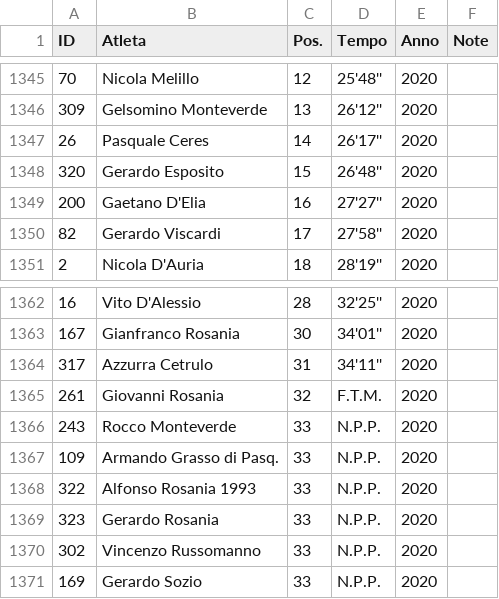
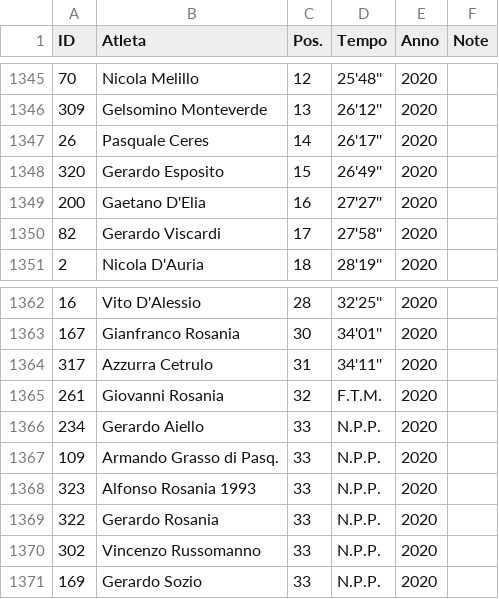
Before and after one commit to pceres/stralaceno, a CSV file: custom/dati/tempi_laceno.csv, drawn as a sheet; only a part is shown, gaps mark what is left out.

Commit message:
stralaceno: fix classifica ufficiale 2020
modified:   custom/dati/atleti_laceno.csv
modified:   custom/dati/atleti_laceno.xls
    cambio ID per Gerardo e Alfonso Rosania 1993
modified:   custom/dati/tempi_laceno.csv
modified:   custom/dati/tempi_laceno.xls
    - 1 s in più per Gerardo Esposito (320) per
      tener conto arrotondamento per eccesso
    - uno degli NPP è 234 (Gerardo Aiello) e non
      243 (Rocco Monteverde)

```diff
--- a/custom/dati/tempi_laceno.csv
+++ b/custom/dati/tempi_laceno.csv
@@ -1347,3 +1347,3 @@ ID;Atleta;Pos.;Tempo;Anno;Note
 26;Pasquale Ceres;14;26'17'';2020;
-320;Gerardo Esposito;15;26'48'';2020;
+320;Gerardo Esposito;15;26'49'';2020;
 200;Gaetano D'Elia;16;27'27'';2020;
@@ -1365,6 +1365,6 @@ ID;Atleta;Pos.;Tempo;Anno;Note
 261;Giovanni Rosania;32;F.T.M.;2020;
-243;Rocco Monteverde;33;N.P.P.;2020;
+234;Gerardo Aiello;33;N.P.P.;2020;
 109;Armando Grasso di Pasq.;33;N.P.P.;2020;
-322;Alfonso Rosania 1993;33;N.P.P.;2020;
-323;Gerardo Rosania;33;N.P.P.;2020;
+323;Alfonso Rosania 1993;33;N.P.P.;2020;
+322;Gerardo Rosania;33;N.P.P.;2020;
 302;Vincenzo Russomanno;33;N.P.P.;2020;
```
Also changed, not shown: custom/dati/atleti_laceno.csv, 2 other files.
